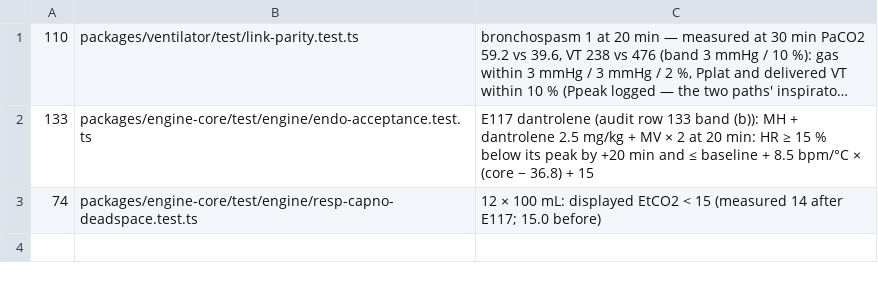
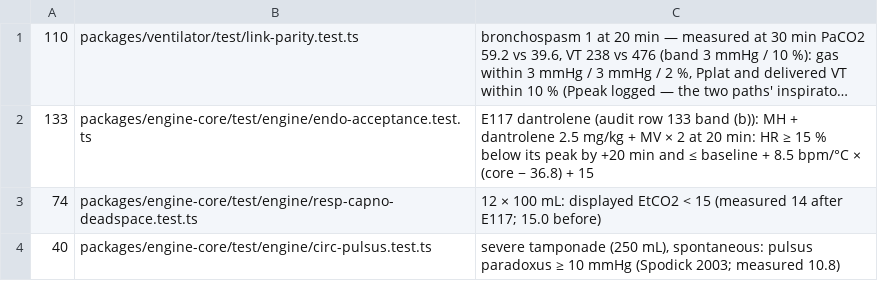
Before and after one commit to samhv-dev/patient-monitor-engine, a TSV file: docs/validation/target-audit/overrides.tsv, drawn as a sheet; long unchanged cells end in …; the diff names each change by its address in the sheet, - before the commit and + after, or states it on an @@ line.

```diff
--- a/docs/validation/target-audit/overrides.tsv
+++ b/docs/validation/target-audit/overrides.tsv
+row 4: 40 | packages/engine-core/test/engine/circ-pulsus.test.ts | severe tamponade (250 mL), spontaneous: pulsus paradoxus ≥ 10 mmHg (Spodick 2003; measured 10.8)
```
Also changed, not shown: docs/validation/target-audit.tsv, 8 other files.
